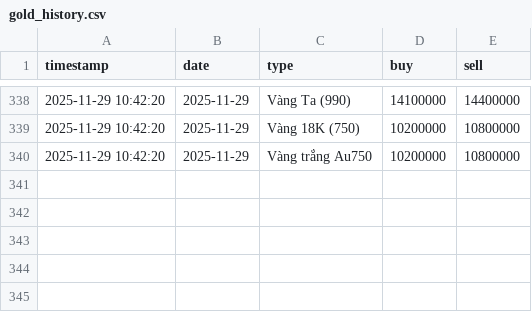
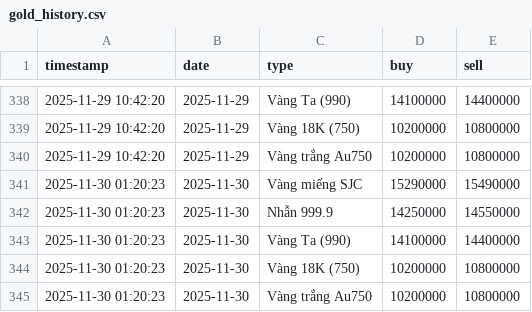
Before and after one commit to tri-tranminh/gold_tracker, a CSV file: gold_history.csv, drawn as a sheet; only a part is shown, gaps mark what is left out.

```diff
--- a/gold_history.csv
+++ b/gold_history.csv
@@ -340 +340,6 @@
 2025-11-29 10:42:20,2025-11-29,Vàng trắng Au750,10200000,10800000
+2025-11-30 01:20:23,2025-11-30,Vàng miếng SJC,15290000,15490000
+2025-11-30 01:20:23,2025-11-30,Nhẫn 999.9,14250000,14550000
+2025-11-30 01:20:23,2025-11-30,Vàng Ta (990),14100000,14400000
+2025-11-30 01:20:23,2025-11-30,Vàng 18K (750),10200000,10800000
+2025-11-30 01:20:23,2025-11-30,Vàng trắng Au750,10200000,10800000
```
